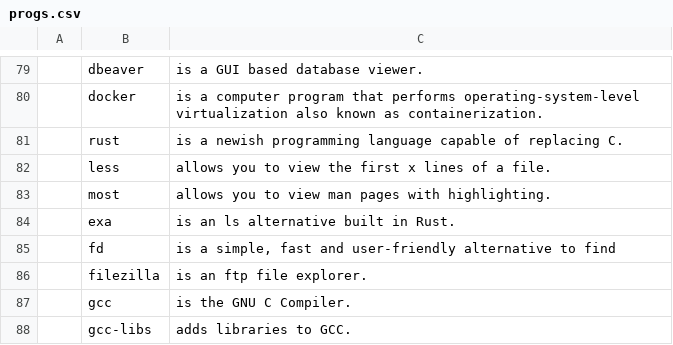
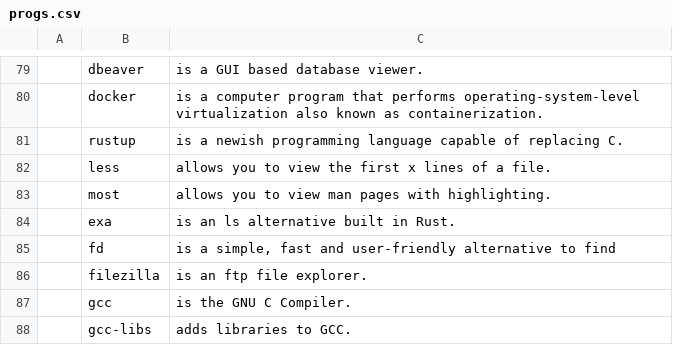
Before and after one commit to lucianonooijen/LARBS, a CSV file: progs.csv, drawn as a sheet; only a part is shown, gaps mark what is left out; the diff names each change by its address in the sheet, - before the commit and + after, or states it on an @@ line.

Commit message:
Install Rustup instead of Rust
Signed-off-by: Luciano Nooijen <luciano@bytecode.nl>

```diff
--- a/progs.csv
+++ b/progs.csv
-B81: rust
+B81: rustup
```
